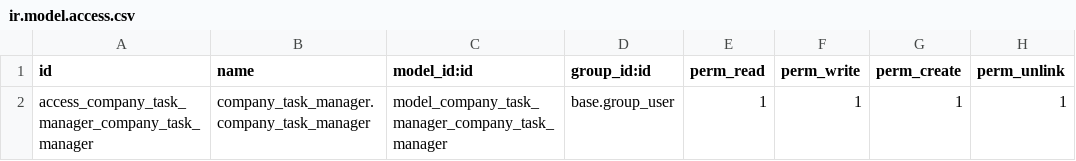
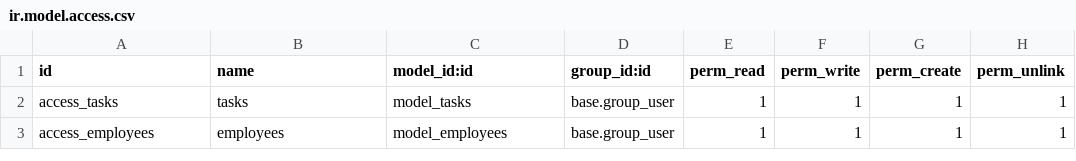
Before and after one commit to SerafimaAminnoko/Odoo-company-apps, a CSV file: company_task_manager/security/ir.model.access.csv, drawn as a sheet.

Commit message:
created model for simple tasks, simple kanban view, and tree view for tasks

```diff
--- a/company_task_manager/security/ir.model.access.csv
+++ b/company_task_manager/security/ir.model.access.csv
@@ -1,2 +1,3 @@
 id,name,model_id:id,group_id:id,perm_read,perm_write,perm_create,perm_unlink
-access_company_task_manager_company_task_manager,company_task_manager.company_task_manager,model_company_task_manager_company_task_manager,base.group_user,1,1,1,1
+access_tasks,tasks,model_tasks,base.group_user,1,1,1,1
+access_employees,employees,model_employees,base.group_user,1,1,1,1
```
Also changed, not shown: 6 other files.
